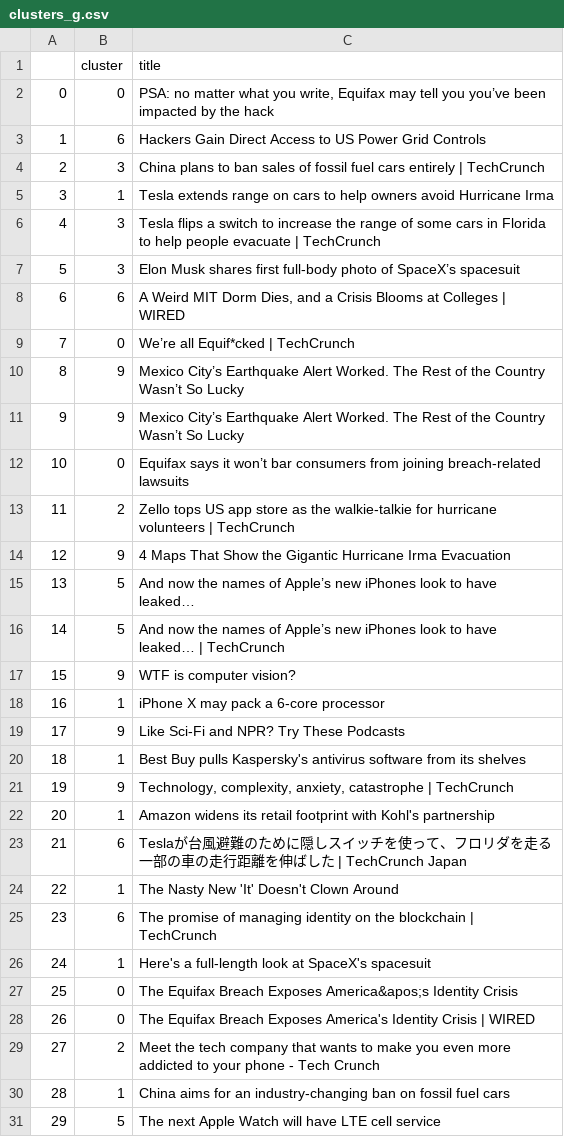
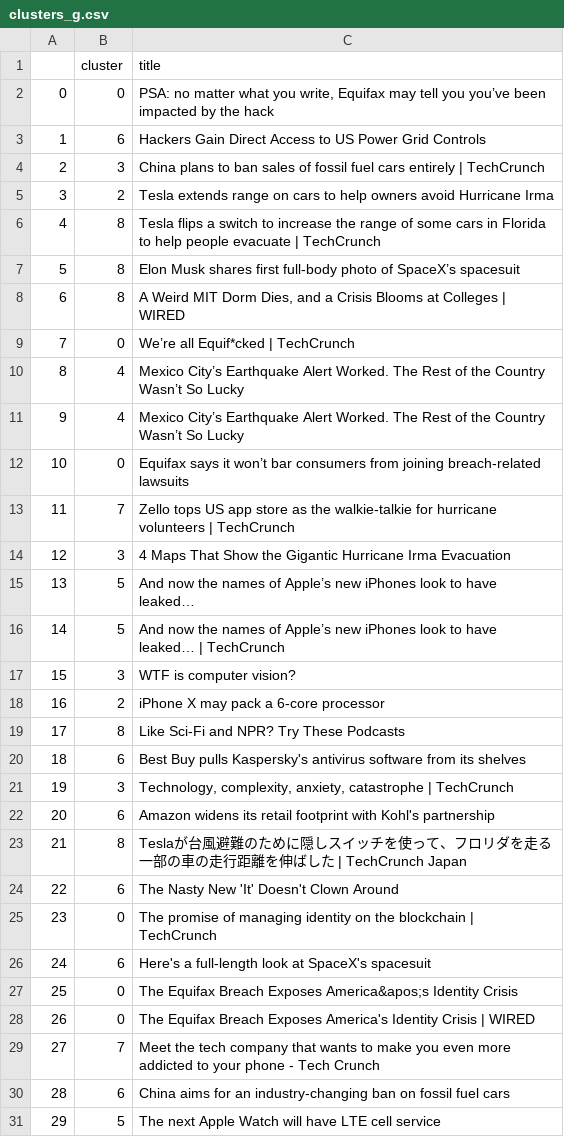
Before and after one commit to diegoami/newscollection, a CSV file: samples/clusters_g.csv, drawn as a sheet; only a part is shown; the diff covers the shown part only.

```diff
--- a/samples/clusters_g.csv
+++ b/samples/clusters_g.csv
@@ -4,28 +4,28 @@
 2,3,China plans to ban sales of fossil fuel cars entirely | TechCrunch
-3,1,Tesla extends range on cars to help owners avoid Hurricane Irma
-4,3,Tesla flips a switch to increase the range of some cars in Florida to help people evacuate | TechCrunch
-5,3,Elon Musk shares first full-body photo of SpaceX’s spacesuit
-6,6,"A Weird MIT Dorm Dies, and a Crisis Blooms at Colleges | WIRED"
+3,2,Tesla extends range on cars to help owners avoid Hurricane Irma
+4,8,Tesla flips a switch to increase the range of some cars in Florida to help people evacuate | TechCrunch
+5,8,Elon Musk shares first full-body photo of SpaceX’s spacesuit
+6,8,"A Weird MIT Dorm Dies, and a Crisis Blooms at Colleges | WIRED"
 7,0,We’re all Equif*cked | TechCrunch
-8,9,Mexico City’s Earthquake Alert Worked. The Rest of the Country Wasn’t So Lucky
-9,9,Mexico City’s Earthquake Alert Worked. The Rest of the Country Wasn’t So Lucky
+8,4,Mexico City’s Earthquake Alert Worked. The Rest of the Country Wasn’t So Lucky
+9,4,Mexico City’s Earthquake Alert Worked. The Rest of the Country Wasn’t So Lucky
 10,0,Equifax says it won’t bar consumers from joining breach-related lawsuits
-11,2,Zello tops US app store as the walkie-talkie for hurricane volunteers | TechCrunch
-12,9,4 Maps That Show the Gigantic Hurricane Irma Evacuation
+11,7,Zello tops US app store as the walkie-talkie for hurricane volunteers | TechCrunch
+12,3,4 Maps That Show the Gigantic Hurricane Irma Evacuation
 13,5,And now the names of Apple’s new iPhones look to have leaked…
 14,5,And now the names of Apple’s new iPhones look to have leaked… | TechCrunch
-15,9,WTF is computer vision?
-16,1,iPhone X may pack a 6-core processor
-17,9,Like Sci-Fi and NPR? Try These Podcasts
-18,1,Best Buy pulls Kaspersky's antivirus software from its shelves
-19,9,"Technology, complexity, anxiety, catastrophe | TechCrunch"
-20,1,Amazon widens its retail footprint with Kohl's partnership
-21,6,Teslaが台風避難のために隠しスイッチを使って、フロリダを走る一部の車の走行距離を伸ばした | TechCrunch Japan
-22,1,The Nasty New 'It' Doesn't Clown Around
-23,6,The promise of managing identity on the blockchain | TechCrunch
-24,1,Here's a full-length look at SpaceX's spacesuit
+15,3,WTF is computer vision?
+16,2,iPhone X may pack a 6-core processor
+17,8,Like Sci-Fi and NPR? Try These Podcasts
+18,6,Best Buy pulls Kaspersky's antivirus software from its shelves
+19,3,"Technology, complexity, anxiety, catastrophe | TechCrunch"
+20,6,Amazon widens its retail footprint with Kohl's partnership
+21,8,Teslaが台風避難のために隠しスイッチを使って、フロリダを走る一部の車の走行距離を伸ばした | TechCrunch Japan
+22,6,The Nasty New 'It' Doesn't Clown Around
+23,0,The promise of managing identity on the blockchain | TechCrunch
+24,6,Here's a full-length look at SpaceX's spacesuit
 25,0,The Equifax Breach Exposes America&apos;s Identity Crisis
 26,0,The Equifax Breach Exposes America's Identity Crisis | WIRED
-27,2,Meet the tech company that wants to make you even more addicted to your phone - Tech Crunch
-28,1,China aims for an industry-changing ban on fossil fuel cars
+27,7,Meet the tech company that wants to make you even more addicted to your phone - Tech Crunch
+28,6,China aims for an industry-changing ban on fossil fuel cars
 29,5,The next Apple Watch will have LTE cell service
```
Also changed, not shown: 52 edited cells elsewhere in this file, 1 other file.
